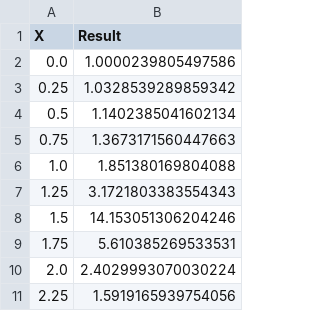
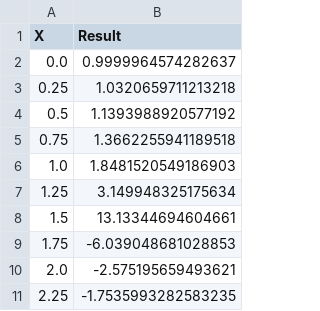
Before and after one commit to Zerumi-ITMO-Related/test2_050325_6661, a CSV file: prog_out/sec.csv, drawn as a sheet.

```diff
--- a/prog_out/sec.csv
+++ b/prog_out/sec.csv
@@ -1,11 +1,11 @@
 X, Result
-0.0, 1.0000239805497586
-0.25, 1.0328539289859342
-0.5, 1.1402385041602134
-0.75, 1.3673171560447663
-1.0, 1.851380169804088
-1.25, 3.1721803383554343
-1.5, 14.153051306204246
-1.75, 5.610385269533531
-2.0, 2.4029993070030224
-2.25, 1.5919165939754056
+0.0, 0.9999964574282637
+0.25, 1.0320659711213218
+0.5, 1.1393988920577192
+0.75, 1.3662255941189518
+1.0, 1.8481520549186903
+1.25, 3.149948325175634
+1.5, 13.13344694604661
+1.75, -6.039048681028853
+2.0, -2.575195659493621
+2.25, -1.7535993282583235
```
Also changed, not shown: prog_out/cos.csv, prog_out/cot.csv, 3 other files.
